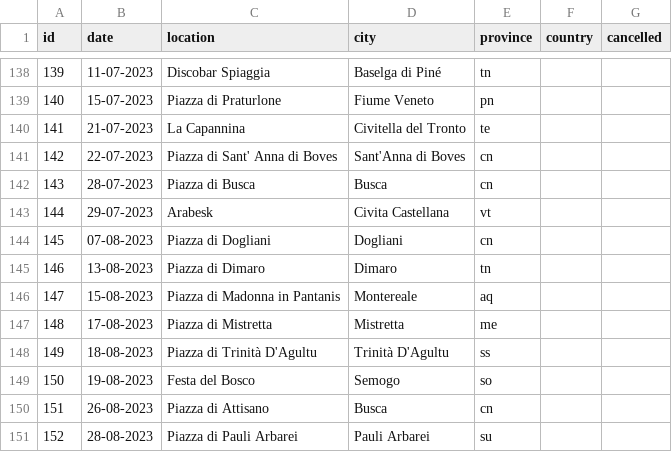
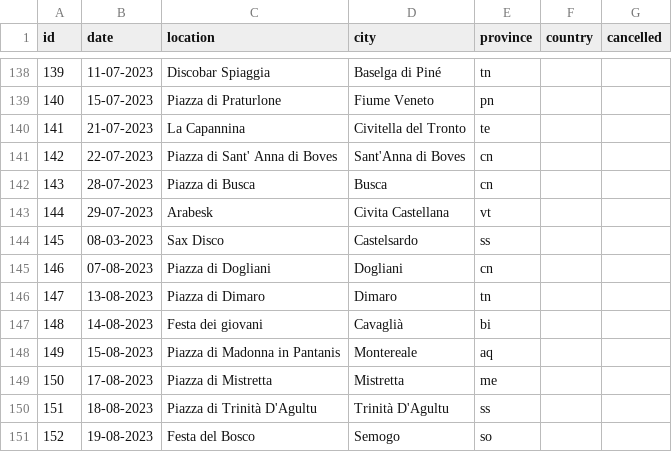
Before and after one commit to vanillapixel/aliencut, a CSV file: #ALIEN DATA.csv, drawn as a sheet; only a part is shown, gaps mark what is left out; the diff covers the shown part only.

Commit message:
updated tracks and events data

```diff
--- a/#ALIEN DATA.csv
+++ b/#ALIEN DATA.csv
@@ -143,9 +143,9 @@ id,date,location,city,province,country,cancelled
 144,29-07-2023,Arabesk,Civita Castellana,vt,,
-145,07-08-2023,Piazza di Dogliani,Dogliani,cn,,
-146,13-08-2023,Piazza di Dimaro,Dimaro,tn,,
-147,15-08-2023,Piazza di Madonna in Pantanis,Montereale ,aq,,
-148,17-08-2023,Piazza di Mistretta,Mistretta,me,,
-149,18-08-2023,Piazza di Trinità D'Agultu,Trinità D'Agultu,ss,,
-150,19-08-2023,Festa del Bosco,Semogo,so,,
-151,26-08-2023,Piazza di Attisano,Busca,cn,,
-152,28-08-2023,Piazza di Pauli Arbarei,Pauli Arbarei,su,,
+145,08-03-2023,Sax Disco,Castelsardo,ss,,
+146,07-08-2023,Piazza di Dogliani,Dogliani,cn,,
+147,13-08-2023,Piazza di Dimaro,Dimaro,tn,,
+148,14-08-2023,Festa dei giovani,Cavaglià,bi,,
+149,15-08-2023,Piazza di Madonna in Pantanis,Montereale ,aq,,
+150,17-08-2023,Piazza di Mistretta,Mistretta,me,,
+151,18-08-2023,Piazza di Trinità D'Agultu,Trinità D'Agultu,ss,,
+152,19-08-2023,Festa del Bosco,Semogo,so,,
```
Also changed, not shown: 4 added rows and 13 edited cells elsewhere in this file, 3 other files.
